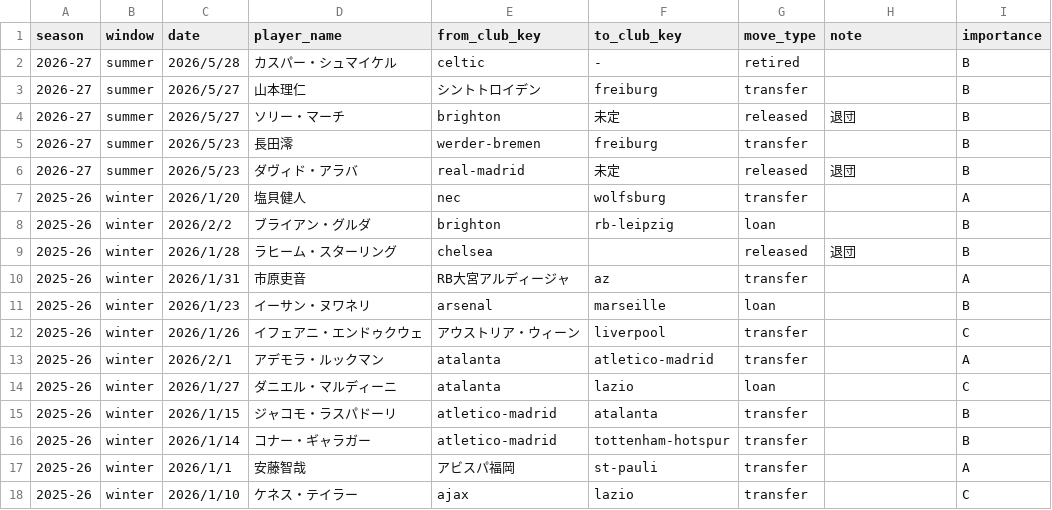
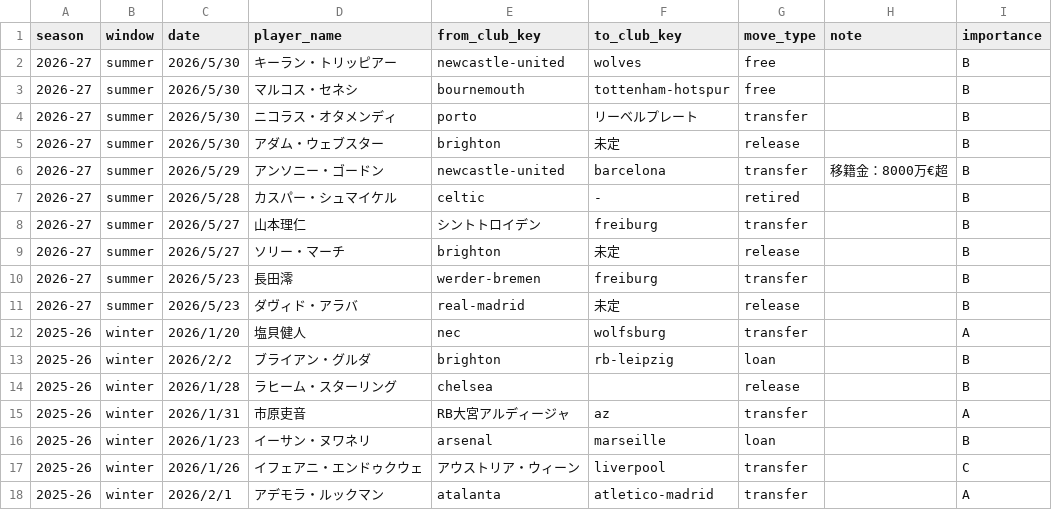
Before and after one commit to football-archive/start, a CSV file: src/data/transfers.csv, drawn as a sheet; only a part is shown; the shorter side is filled out with more unchanged rows.

```diff
--- a/src/data/transfers.csv
+++ b/src/data/transfers.csv
@@ -1,10 +1,15 @@
 season,window,date,player_name,from_club_key,to_club_key,move_type,note,importance
+2026-27,summer,2026/5/30,キーラン・トリッピアー,newcastle-united,wolves,free,,B
+2026-27,summer,2026/5/30,マルコス・セネシ,bournemouth,tottenham-hotspur,free,,B
+2026-27,summer,2026/5/30,ニコラス・オタメンディ,porto,リーベルプレート,transfer,,B
+2026-27,summer,2026/5/30,アダム・ウェブスター,brighton,未定,release,,B
+2026-27,summer,2026/5/29,アンソニー・ゴードン,newcastle-united,barcelona,transfer,移籍金：8000万€超,B
 2026-27,summer,2026/5/28,カスパー・シュマイケル,celtic,-,retired,,B
 2026-27,summer,2026/5/27,山本理仁,シントトロイデン,freiburg,transfer,,B
-2026-27,summer,2026/5/27,ソリー・マーチ,brighton,未定,released,退団,B
+2026-27,summer,2026/5/27,ソリー・マーチ,brighton,未定,release,,B
 2026-27,summer,2026/5/23,長田澪,werder-bremen,freiburg,transfer,,B
-2026-27,summer,2026/5/23,ダヴィド・アラバ,real-madrid,未定,released,退団,B
+2026-27,summer,2026/5/23,ダヴィド・アラバ,real-madrid,未定,release,,B
 2025-26,winter,2026/1/20,塩貝健人,nec,wolfsburg,transfer,,A
 2025-26,winter,2026/2/2,ブライアン・グルダ,brighton,rb-leipzig,loan,,B
-2025-26,winter,2026/1/28,ラヒーム・スターリング,chelsea,,released,退団,B
+2025-26,winter,2026/1/28,ラヒーム・スターリング,chelsea,,release,,B
 2025-26,winter,2026/1/31,市原吏音,RB大宮アルディージャ,az,transfer,,A
```
Also changed, not shown: src/data/updates.csv, 4 other files.
